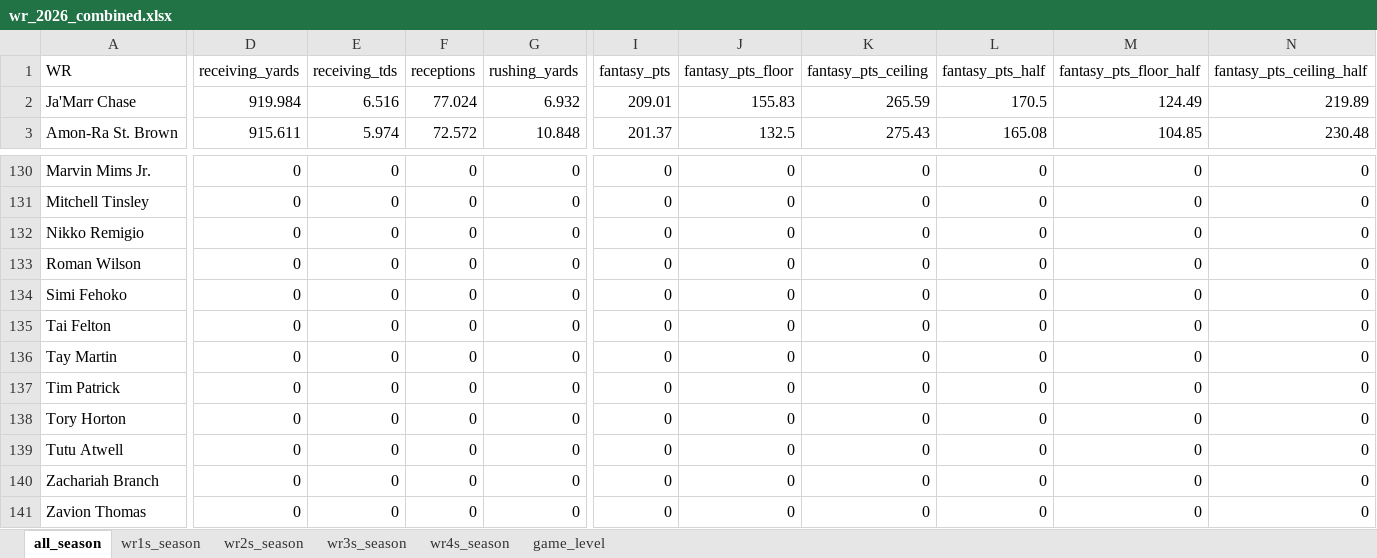
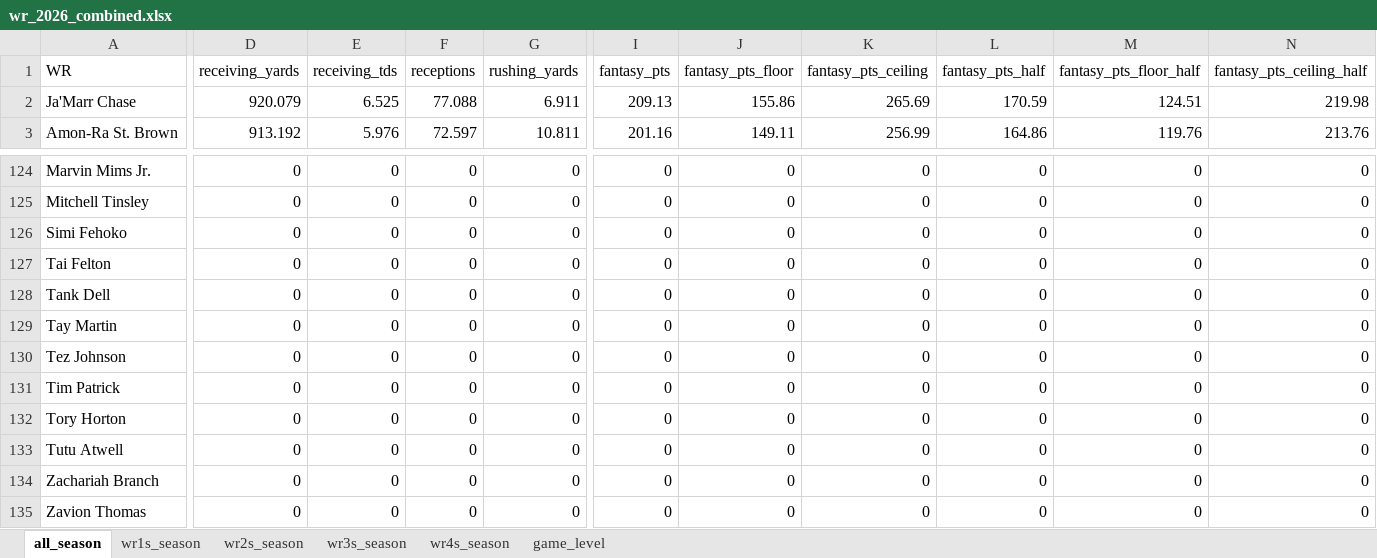
Before and after one commit to egomaniacsfantasy/lineup-lab, an Excel workbook: projections/wr_2026_combined.xlsx, sheet all_season, drawn as a sheet; only a part is shown, gaps mark what is left out; values as stored, in another font and other column widths than the file's, no borders; removed rows and columns are numbered as before the commit, all else as after; rows hold the shown columns only; the diff covers the shown part only; the diff names each change by its address in the sheet, - before the commit and + after, or states it on an @@ line.

```diff
--- a/projections/wr_2026_combined.xlsx (sheet all_season)
+++ b/projections/wr_2026_combined.xlsx (sheet all_season)
-D2 (receiving_yards): 919.984
+D2 (receiving_yards): 920.079
-E2 (receiving_tds): 6.516
+E2 (receiving_tds): 6.525
-F2 (receptions): 77.024
+F2 (receptions): 77.088
-G2 (rushing_yards): 6.932
+G2 (rushing_yards): 6.911
-I2 (fantasy_pts): 209.01
+I2 (fantasy_pts): 209.13
-J2 (fantasy_pts_floor): 155.83
+J2 (fantasy_pts_floor): 155.86
-K2 (fantasy_pts_ceiling): 265.59
+K2 (fantasy_pts_ceiling): 265.69
-L2 (fantasy_pts_half): 170.5
+L2 (fantasy_pts_half): 170.59
-M2 (fantasy_pts_floor_half): 124.49
+M2 (fantasy_pts_floor_half): 124.51
-N2 (fantasy_pts_ceiling_half): 219.89
+N2 (fantasy_pts_ceiling_half): 219.98
-D3 (receiving_yards): 915.611
+D3 (receiving_yards): 913.192
-E3 (receiving_tds): 5.974
+E3 (receiving_tds): 5.976
-F3 (receptions): 72.572
+F3 (receptions): 72.597
-G3 (rushing_yards): 10.848
+G3 (rushing_yards): 10.811
-I3 (fantasy_pts): 201.37
+I3 (fantasy_pts): 201.16
-J3 (fantasy_pts_floor): 132.5
+J3 (fantasy_pts_floor): 149.11
-K3 (fantasy_pts_ceiling): 275.43
+K3 (fantasy_pts_ceiling): 256.99
-L3 (fantasy_pts_half): 165.08
+L3 (fantasy_pts_half): 164.86
-M3 (fantasy_pts_floor_half): 104.85
+M3 (fantasy_pts_floor_half): 119.76
-N3 (fantasy_pts_ceiling_half): 230.48
+N3 (fantasy_pts_ceiling_half): 213.76
-row 132: Nikko Remigio | 0 | 0 | 0 | 0 | 0 | 0 | 0 | 0 | 0 | 0
-row 133: Roman Wilson | 0 | 0 | 0 | 0 | 0 | 0 | 0 | 0 | 0 | 0
+row 128: Tank Dell | 0 | 0 | 0 | 0 | 0 | 0 | 0 | 0 | 0 | 0
+row 130: Tez Johnson | 0 | 0 | 0 | 0 | 0 | 0 | 0 | 0 | 0 | 0
```
Also changed, not shown: 16 added rows, 22 removed rows and 1014 edited cells elsewhere in this sheet, sheet game_level, sheet wr3s_season, sheet wr1s_season, sheet wr2s_season, sheet wr4s_season.
